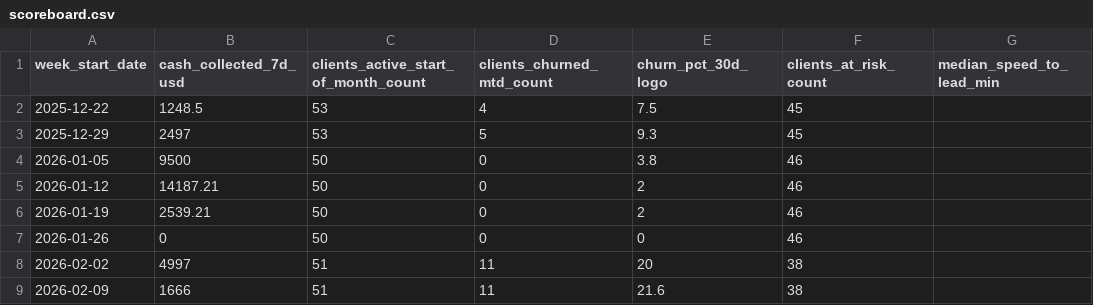
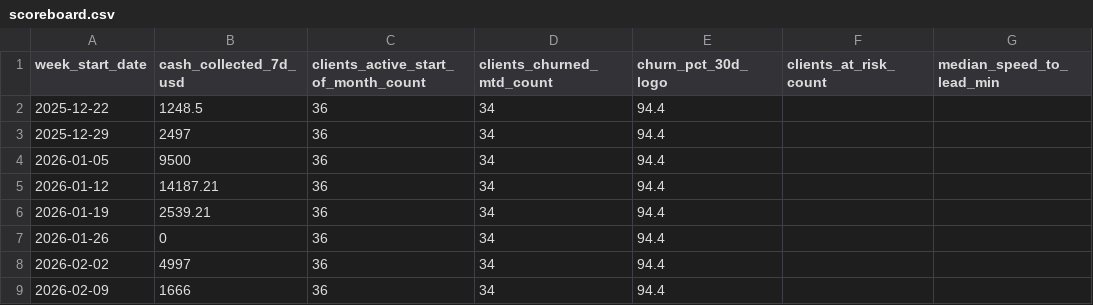
Before and after one commit to agentwinston-ctrl/commercial-velocity-command-center, a CSV file: mission-control/operating-system/scoreboard/scoreboard.csv, drawn as a sheet; only a part is shown; the diff names each change by its address in the sheet, - before the commit and + after, or states it on an @@ line.

Commit message:
Simplify retention logic (active vs churn incl paused), drop at-risk

```diff
--- a/mission-control/operating-system/scoreboard/scoreboard.csv
+++ b/mission-control/operating-system/scoreboard/scoreboard.csv
-C2:C3: 53
+C2:C3: 36
-D2 (clients_churned_mtd_count): 4
+D2 (clients_churned_mtd_count): 34
-E2 (churn_pct_30d_logo): 7.5
+E2 (churn_pct_30d_logo): 94.4
-F2:F3 (clients_at_risk_count): 45
+F2:F3 (clients_at_risk_count): (empty)
-D3 (clients_churned_mtd_count): 5
+D3 (clients_churned_mtd_count): 34
-E3 (churn_pct_30d_logo): 9.3
+E3 (churn_pct_30d_logo): 94.4
-C4:C7: 50
+C4:C7: 36
-D4:D7 (clients_churned_mtd_count): 0
+D4:D7 (clients_churned_mtd_count): 34
-E4 (churn_pct_30d_logo): 3.8
+E4 (churn_pct_30d_logo): 94.4
-F4:F7 (clients_at_risk_count): 46
+F4:F7 (clients_at_risk_count): (empty)
-E5:E6 (churn_pct_30d_logo): 2
+E5:E6 (churn_pct_30d_logo): 94.4
-E7 (churn_pct_30d_logo): 0
+E7 (churn_pct_30d_logo): 94.4
-C8:C9: 51
+C8:C9: 36
-D8:D9 (clients_churned_mtd_count): 11
+D8:D9 (clients_churned_mtd_count): 34
-E8 (churn_pct_30d_logo): 20
+E8 (churn_pct_30d_logo): 94.4
-F8:F9 (clients_at_risk_count): 38
+F8:F9 (clients_at_risk_count): (empty)
-E9 (churn_pct_30d_logo): 21.6
+E9 (churn_pct_30d_logo): 94.4
```
Also changed, not shown: 3 other files.
